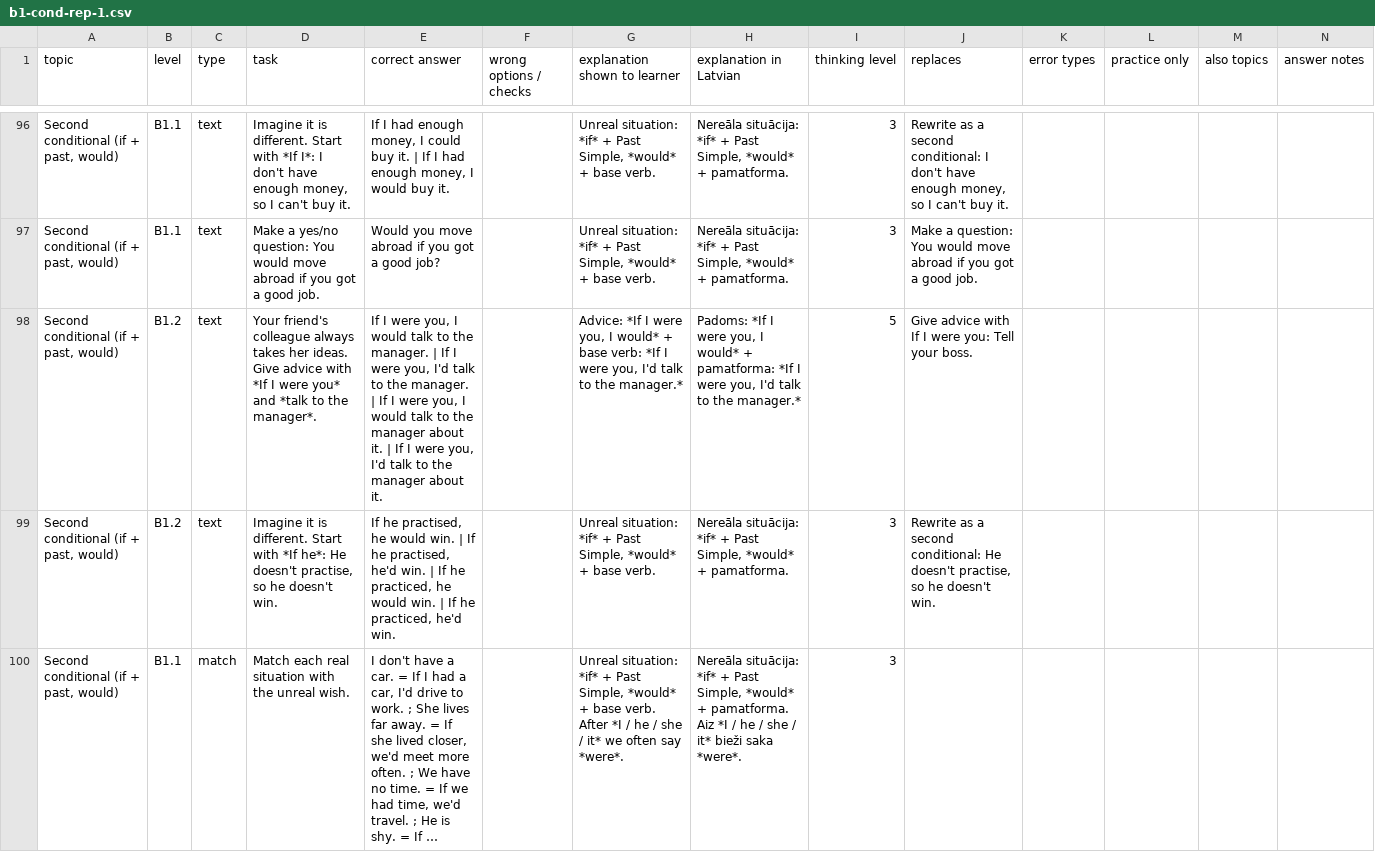
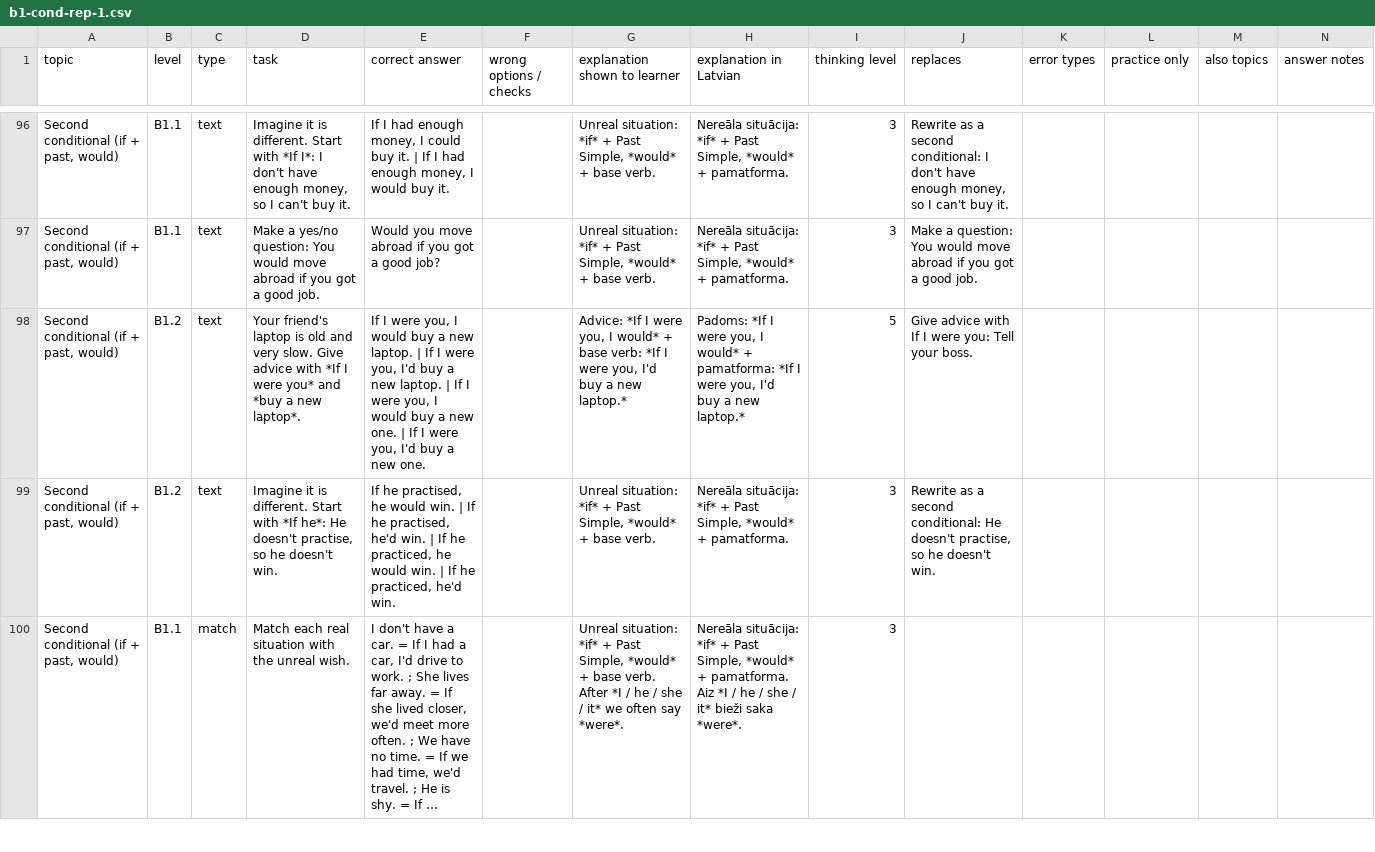
Before and after one commit to inga-cmyk/englishfever, a CSV file: docs/task-drafts/b1-cond-rep-1.csv, drawn as a sheet; only a part is shown, gaps mark what is left out; long unchanged cells end in ….

```diff
--- a/docs/task-drafts/b1-cond-rep-1.csv
+++ b/docs/task-drafts/b1-cond-rep-1.csv
@@ -97,3 +97,3 @@
 "Second conditional (if + past, would)",B1.1,text,Make a yes/no question: You would move abroad if you got a good job.,Would you move abroad if you got a good job?,,"Unreal situation: *if* + Past Simple, *would* + base verb.","Nereāla situācija: *if* + Past Simple, *would* + pamatforma.",3,Make a question: You would move abroad if you got a good job.,,,,
-"Second conditional (if + past, would)",B1.2,text,Your friend's colleague always takes her ideas. Give advice with *If I were you* and *talk to the manager*.,"If I were you, I would talk to the manager. | If I were you, I'd talk to the manager. | If I were you, I would talk to the manager about it. | If I were you, I'd talk to the manager about it.",,"Advice: *If I were you, I would* + base verb: *If I were you, I'd talk to the manager.*","Padoms: *If I were you, I would* + pamatforma: *If I were you, I'd talk to the manager.*",5,Give advice with If I were you: Tell your boss.,,,,
+"Second conditional (if + past, would)",B1.2,text,Your friend's laptop is old and very slow. Give advice with *If I were you* and *buy a new laptop*.,"If I were you, I would buy a new laptop. | If I were you, I'd buy a new laptop. | If I were you, I would buy a new one. | If I were you, I'd buy a new one.",,"Advice: *If I were you, I would* + base verb: *If I were you, I'd buy a new laptop.*","Padoms: *If I were you, I would* + pamatforma: *If I were you, I'd buy a new laptop.*",5,Give advice with If I were you: Tell your boss.,,,,
 "Second conditional (if + past, would)",B1.2,text,"Imagine it is different. Start with *If he*: He doesn't practise, so he doesn't win.","If he practised, he would win. | If he practised, he'd win. | If he practiced, he would win. | If he practiced, he'd win.",,"Unreal situation: *if* + Past Simple, *would* + base verb.","Nereāla situācija: *if* + Past Simple, *would* + pamatforma.",3,"Rewrite as a second conditional: He doesn't practise, so he doesn't win.",,,,
```
Also changed, not shown: docs/GRAMMAR-MAP-TASKS.csv, 9 other files.
